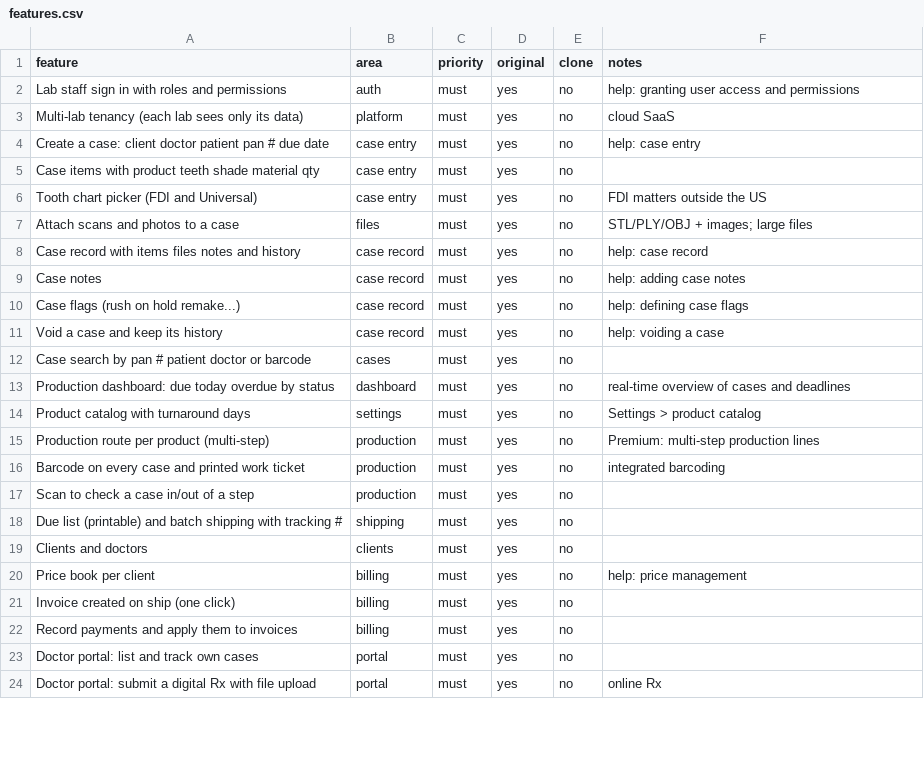
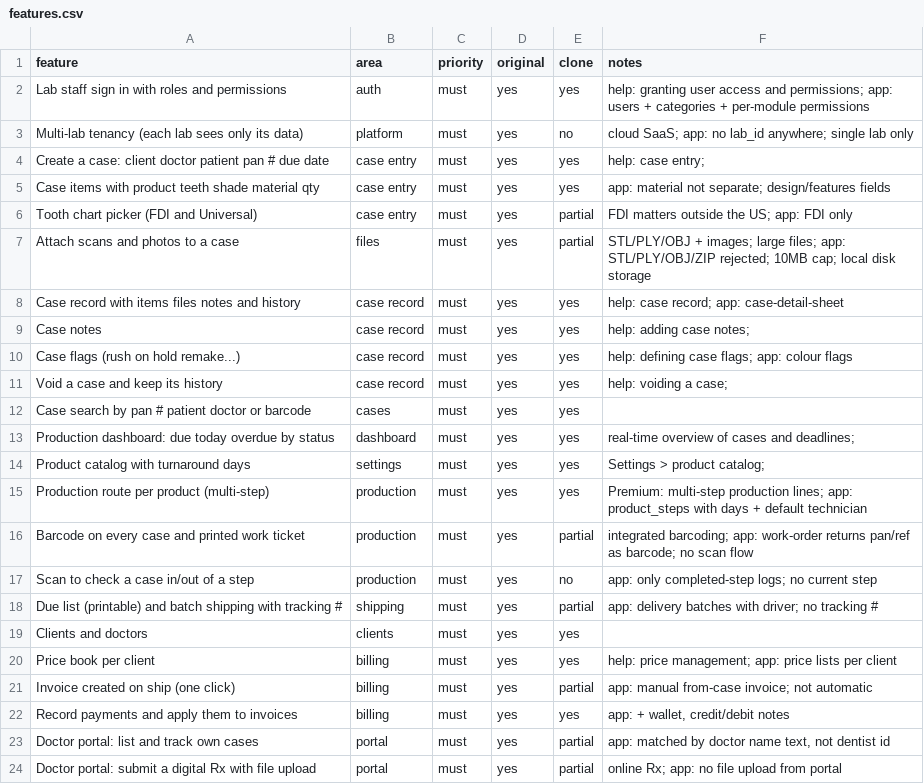
Before and after one commit to rayan-lgtm/Tam-Dental-Hub, a CSV file: replica/features.csv, drawn as a sheet; only a part is shown; the diff covers the shown part only.

```diff
--- a/replica/features.csv
+++ b/replica/features.csv
@@ -1,24 +1,24 @@
 feature,area,priority,original,clone,notes
-Lab staff sign in with roles and permissions,auth,must,yes,no,help: granting user access and permissions
-Multi-lab tenancy (each lab sees only its data),platform,must,yes,no,cloud SaaS
-Create a case: client doctor patient pan # due date,case entry,must,yes,no,help: case entry
-Case items with product teeth shade material qty,case entry,must,yes,no,
-Tooth chart picker (FDI and Universal),case entry,must,yes,no,FDI matters outside the US
-Attach scans and photos to a case,files,must,yes,no,STL/PLY/OBJ + images; large files
-Case record with items files notes and history,case record,must,yes,no,help: case record
-Case notes,case record,must,yes,no,help: adding case notes
-Case flags (rush on hold remake...),case record,must,yes,no,help: defining case flags
-Void a case and keep its history,case record,must,yes,no,help: voiding a case
-Case search by pan # patient doctor or barcode,cases,must,yes,no,
-Production dashboard: due today overdue by status,dashboard,must,yes,no,real-time overview of cases and deadlines
-Product catalog with turnaround days,settings,must,yes,no,Settings > product catalog
-Production route per product (multi-step),production,must,yes,no,Premium: multi-step production lines
-Barcode on every case and printed work ticket,production,must,yes,no,integrated barcoding
-Scan to check a case in/out of a step,production,must,yes,no,
-Due list (printable) and batch shipping with tracking #,shipping,must,yes,no,
-Clients and doctors,clients,must,yes,no,
-Price book per client,billing,must,yes,no,help: price management
-Invoice created on ship (one click),billing,must,yes,no,
-Record payments and apply them to invoices,billing,must,yes,no,
-Doctor portal: list and track own cases,portal,must,yes,no,
-Doctor portal: submit a digital Rx with file upload,portal,must,yes,no,online Rx
+Lab staff sign in with roles and permissions,auth,must,yes,yes,help: granting user access and permissions; app: users + categories + per-module permissions
+Multi-lab tenancy (each lab sees only its data),platform,must,yes,no,cloud SaaS; app: no lab_id anywhere; single lab only
+Create a case: client doctor patient pan # due date,case entry,must,yes,yes,help: case entry;
+Case items with product teeth shade material qty,case entry,must,yes,yes,app: material not separate; design/features fields
+Tooth chart picker (FDI and Universal),case entry,must,yes,partial,FDI matters outside the US; app: FDI only
+Attach scans and photos to a case,files,must,yes,partial,STL/PLY/OBJ + images; large files; app: STL/PLY/OBJ/ZIP rejected; 10MB cap; local disk storage
+Case record with items files notes and history,case record,must,yes,yes,help: case record; app: case-detail-sheet
+Case notes,case record,must,yes,yes,help: adding case notes;
+Case flags (rush on hold remake...),case record,must,yes,yes,help: defining case flags; app: colour flags
+Void a case and keep its history,case record,must,yes,yes,help: voiding a case;
+Case search by pan # patient doctor or barcode,cases,must,yes,yes,
+Production dashboard: due today overdue by status,dashboard,must,yes,yes,real-time overview of cases and deadlines;
+Product catalog with turnaround days,settings,must,yes,yes,Settings > product catalog;
+Production route per product (multi-step),production,must,yes,yes,Premium: multi-step production lines; app: product_steps with days + default technician
+Barcode on every case and printed work ticket,production,must,yes,partial,integrated barcoding; app: work-order returns pan/ref as barcode; no scan flow
+Scan to check a case in/out of a step,production,must,yes,no,app: only completed-step logs; no current step
+Due list (printable) and batch shipping with tracking #,shipping,must,yes,partial,app: delivery batches with driver; no tracking #
+Clients and doctors,clients,must,yes,yes,
+Price book per client,billing,must,yes,yes,help: price management; app: price lists per client
+Invoice created on ship (one click),billing,must,yes,partial,app: manual from-case invoice; not automatic
+Record payments and apply them to invoices,billing,must,yes,yes,"app: + wallet, credit/debit notes"
+Doctor portal: list and track own cases,portal,must,yes,partial,"app: matched by doctor name text, not dentist id"
+Doctor portal: submit a digital Rx with file upload,portal,must,yes,partial,online Rx; app: no file upload from portal
```
Also changed, not shown: 24 edited cells elsewhere in this file.
